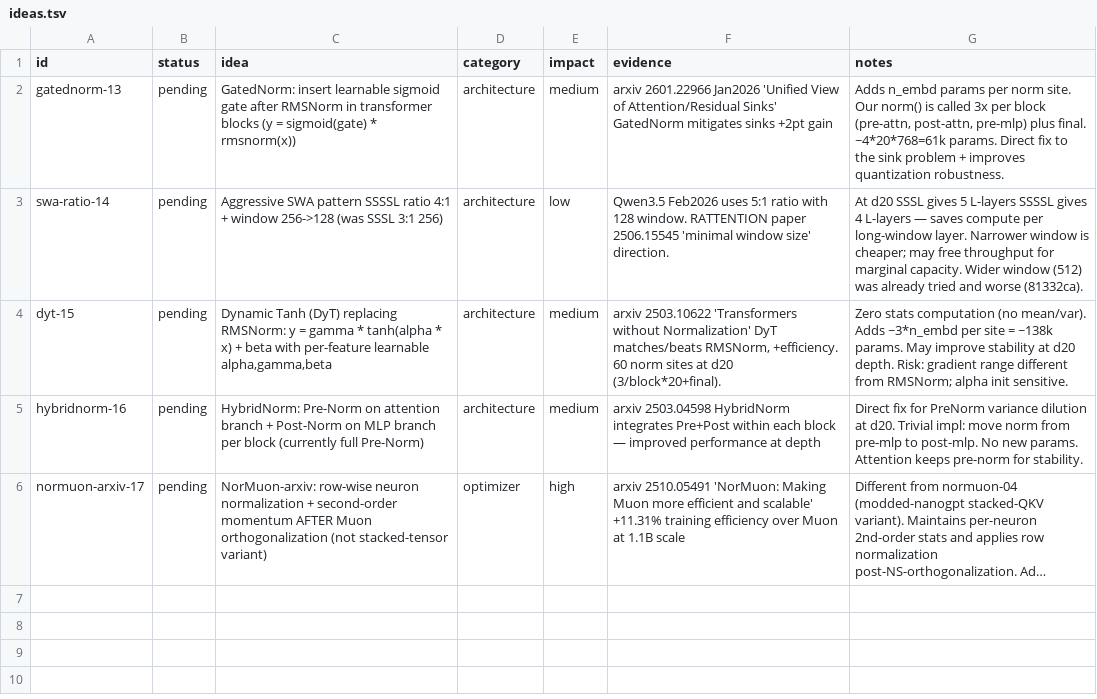
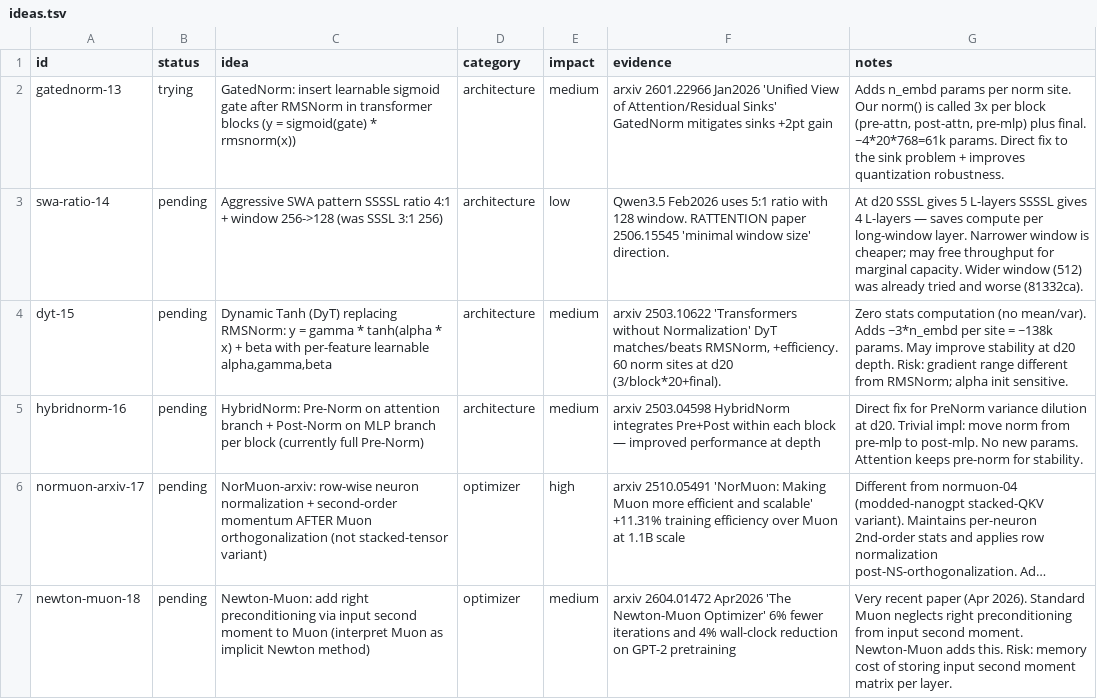
Before and after one commit to Djordje-Stojanovic/TrainRTX5070_200MTokens, a TSV file: ideas.tsv, drawn as a sheet; long unchanged cells end in …; the diff names each change by its address in the sheet, - before the commit and + after, or states it on an @@ line.

Commit message:
ideas: gatednorm-13 -> trying; add newton-muon-18 from landscape scan (arxiv 2604.01472 Apr2026)

```diff
--- a/ideas.tsv
+++ b/ideas.tsv
-B2 (status): pending
+B2 (status): trying
+row 7: newton-muon-18 | pending | Newton-Muon: add right preconditioning via input second moment to Muon (interpret Muon as implicit Newton method) | optimizer | medium | arxiv 2604.01472 Apr2026 'The Newton-Muon Optimizer' 6% fewer iterations and 4% wall-clock reduction on GPT-2 pretraining | Very recent paper (Apr 2026). Standard Muon neglects right preconditioning from input second moment. Newton-Muon adds this. Risk: memory cost of storing input second moment matrix per layer.
```
